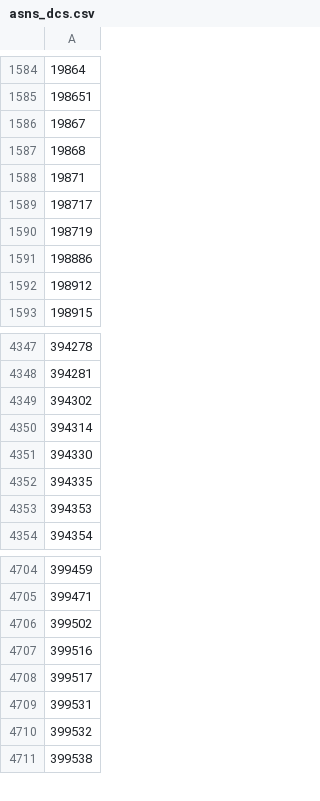
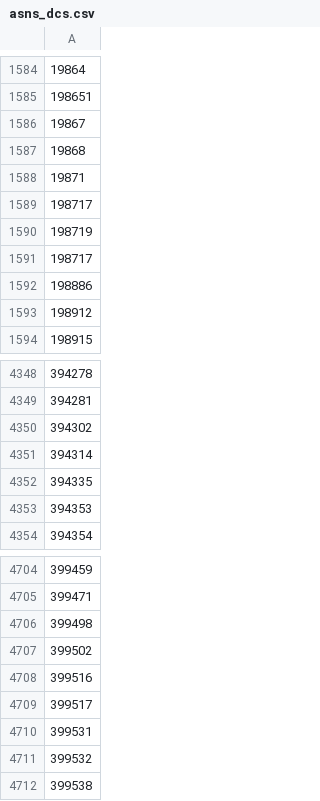
Before and after one commit to Umkus/ip-index, a CSV file: data/asns_dcs.csv, drawn as a sheet; only a part is shown, gaps mark what is left out; removed rows and columns are numbered as before the commit, all else as after; the diff names each change by its address in the sheet, - before the commit and + after, or states it on an @@ line.

Commit message:
Added more ASNs

```diff
--- a/data/asns_dcs.csv
+++ b/data/asns_dcs.csv
+row 1591: 198717
-row 4351: 394330
+row 4706: 399498
```
